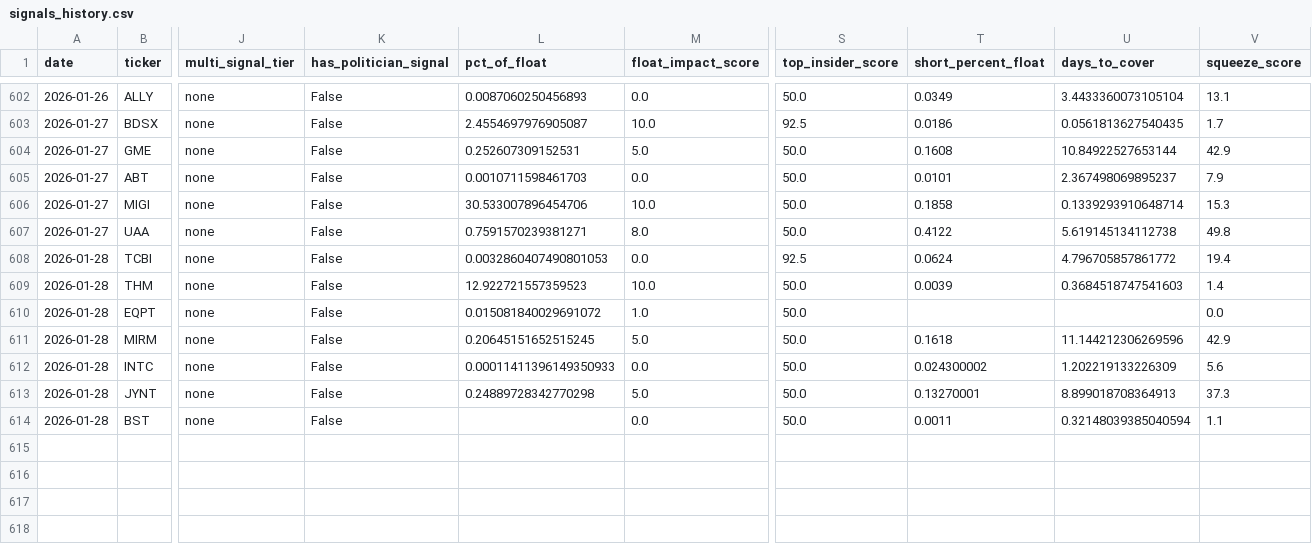
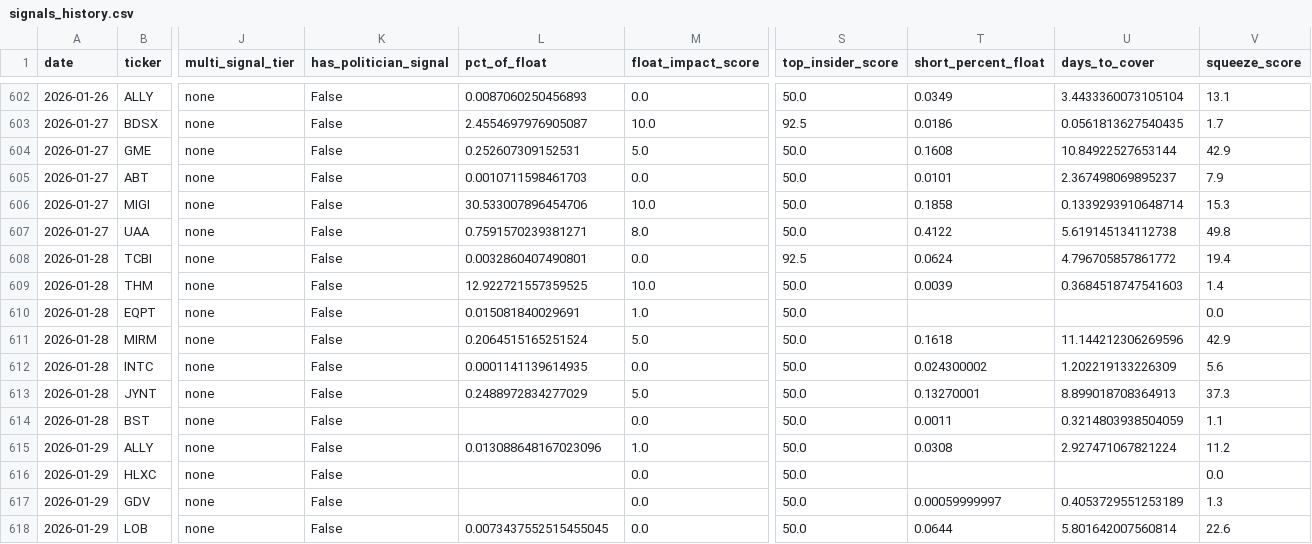
Before and after one commit to Samie-mirghani/insider-cluster-watch, a CSV file: data/signals_history.csv, drawn as a sheet; only a part is shown, gaps mark what is left out; rows hold the shown columns only; the diff names each change by its address in the sheet, - before the commit and + after, or states it on an @@ line.

```diff
--- a/data/signals_history.csv
+++ b/data/signals_history.csv
-L608 (pct_of_float): 0.0032860407490801053
+L608 (pct_of_float): 0.0032860407490801
-L609 (pct_of_float): 12.922721557359523
+L609 (pct_of_float): 12.922721557359525
-L610 (pct_of_float): 0.015081840029691072
+L610 (pct_of_float): 0.015081840029691
-L611 (pct_of_float): 0.20645151652515245
+L611 (pct_of_float): 0.2064515165251524
-L612 (pct_of_float): 0.00011411396149350933
+L612 (pct_of_float): 0.0001141139614935
-L613 (pct_of_float): 0.24889728342770298
+L613 (pct_of_float): 0.2488972834277029
-U614 (days_to_cover): 0.32148039385040594
+U614 (days_to_cover): 0.3214803938504059
+row 615: 2026-01-29 | ALLY | none | False | 0.013088648167023096 | 1.0 | 50.0 | 0.0308 | 2.927471067821224 | 11.2
+row 616: 2026-01-29 | HLXC | none | False |  | 0.0 | 50.0 |  |  | 0.0
+row 617: 2026-01-29 | GDV | none | False |  | 0.0 | 50.0 | 0.00059999997 | 0.4053729551253189 | 1.3
+row 618: 2026-01-29 | LOB | none | False | 0.0073437552515455045 | 0.0 | 50.0 | 0.0644 | 5.801642007560814 | 22.6
```
Also changed, not shown: data/paper_trades.csv, 12 other files.
